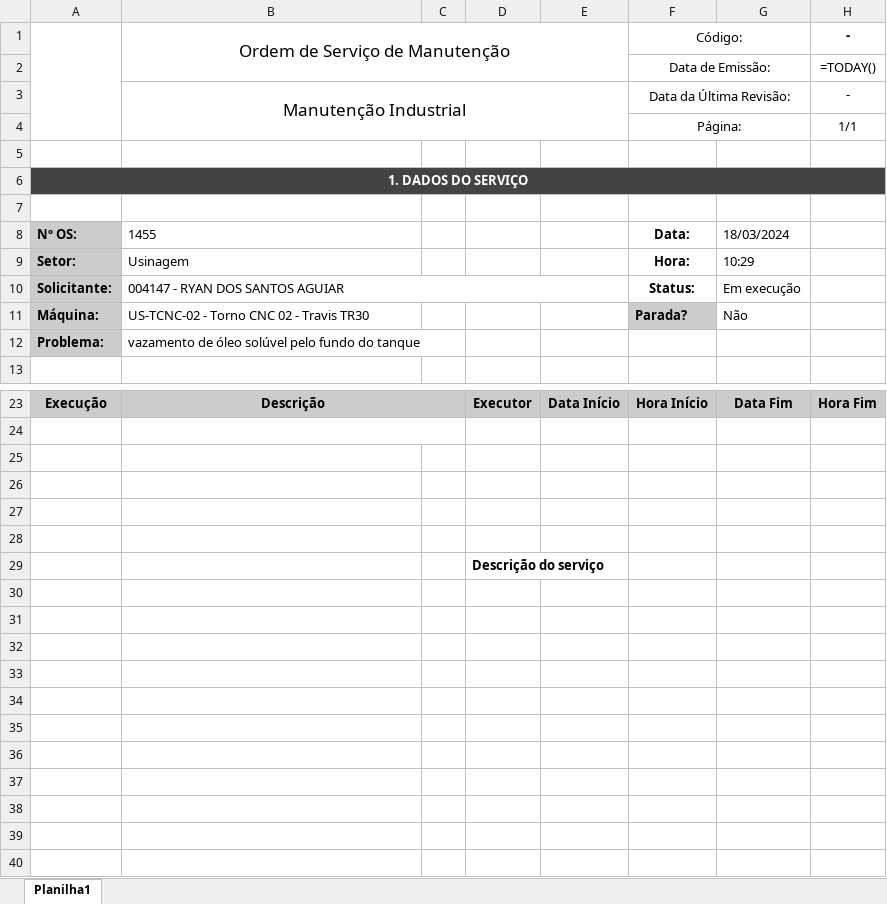
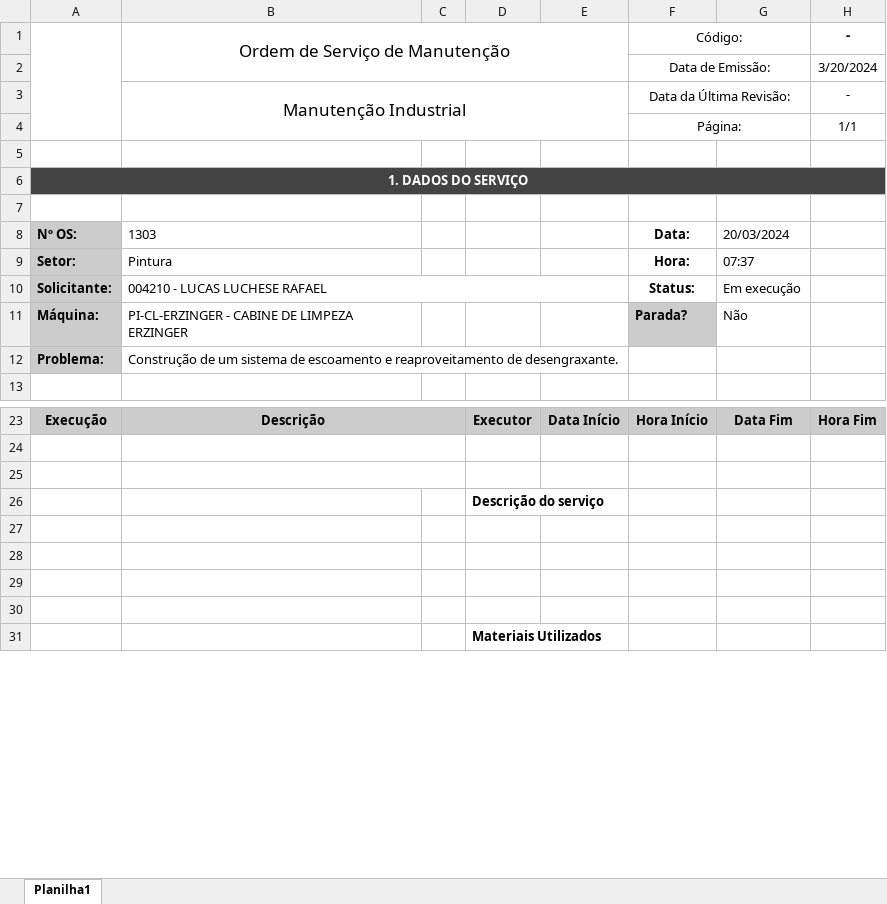
Before and after one commit to Cemag-pcp/appManutFlask, an Excel workbook: modelo_os_new_v2.xlsx, sheet Planilha1, drawn as a sheet; only a part is shown, gaps mark what is left out; the shorter side is filled out with more unchanged rows; values as stored, in another font and other column widths than the file's, no borders; formulas without a stored value are shown as written; charts and pictures not drawn; the diff covers the shown part only; the diff names each change by its address in the sheet, - before the commit and + after, or states it on an @@ line.

```diff
--- a/modelo_os_new_v2.xlsx (sheet Planilha1)
+++ b/modelo_os_new_v2.xlsx (sheet Planilha1)
-H2: =TODAY()
+H2: 3/20/2024
-B8: 1455
+B8: 1303
-G8: 18/03/2024
+G8: 20/03/2024
-B9: Usinagem
+B9: Pintura
-G9: 10:29
+G9: 07:37
-B10: 004147 - RYAN DOS SANTOS AGUIAR
+B10: 004210 - LUCAS LUCHESE RAFAEL
-B11: US-TCNC-02 - Torno CNC 02 - Travis TR30
+B11: PI-CL-ERZINGER - CABINE DE LIMPEZA ERZINGER
-B12: vazamento de óleo solúvel pelo fundo do tanque
+B12: Construção de um sistema de escoamento e reaproveitamento de desengraxante.
+B25:C25 merged
-row 26: (empty)
-row 27: (empty)
-row 28: (empty)
-row 30: (empty)
-row 31: (empty)
-row 32: (empty)
-row 33: (empty)
-row 34: (empty)
-row 35: (empty)
-row 36: (empty)
-row 37: (empty)
-row 38: (empty)
-row 39: (empty)
```
Also changed, not shown: 5 removed rows elsewhere in this sheet, charts or pictures, 1 other file.
